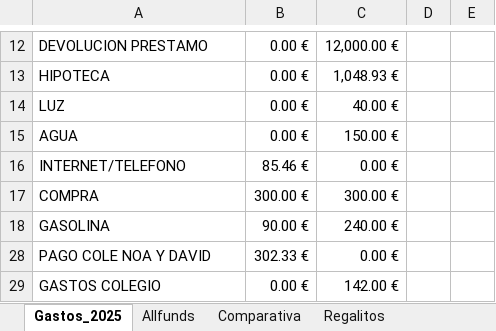
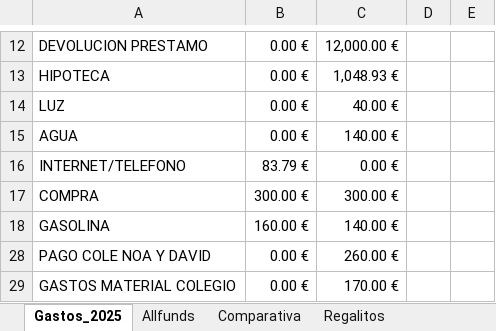
Before and after one commit to cbordas/testing, an Excel workbook: Gastos_ingresos_calculados_2025.xlsx, sheet Gastos_2025, drawn as a sheet; only a part is shown, gaps mark what is left out; values as stored, in another font and other column widths than the file's, no borders; removed rows and columns are numbered as before the commit, all else as after; the diff covers the shown part only; the diff names each change by its address in the sheet, - before the commit and + after, or states it on an @@ line.

Commit message:
excel updated

```diff
--- a/Gastos_ingresos_calculados_2025.xlsx (sheet Gastos_2025)
+++ b/Gastos_ingresos_calculados_2025.xlsx (sheet Gastos_2025)
-C15: 150.00 €
+C15: 140.00 €
-B16: 85.46 €
+B16: 83.79 €
-B18: 90.00 €
+B18: 160.00 €
-C18: 240.00 €
+C18: 140.00 €
-B28: 302.33 €
+B28: 0.00 €
-C28: 0.00 €
+C28: 260.00 €
-row 29: GASTOS COLEGIO | 0.00 € | 142.00 €
+row 29: GASTOS MATERIAL COLEGIO | 0.00 € | 170.00 €
```
Also changed, not shown: 7 added rows, 3 removed rows and 23 edited cells elsewhere in this sheet, sheet Allfunds, formulas that keep their value, 1 other file.
